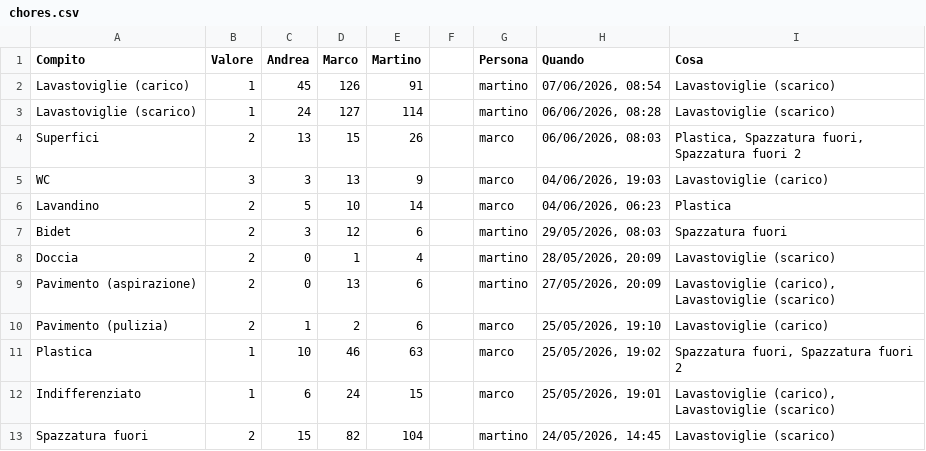
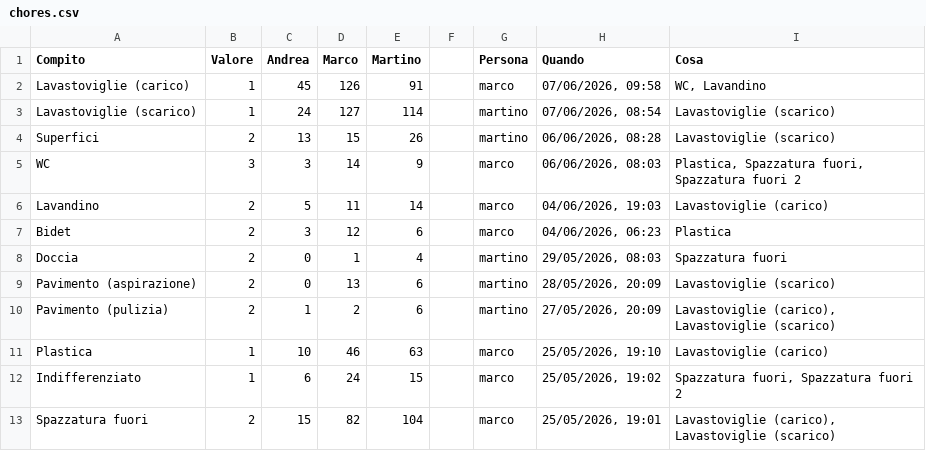
Before and after one commit to BertrandPouget/litpii, a CSV file: data/chores.csv, drawn as a sheet; only a part is shown; the diff covers the shown part only.

Commit message:
Update chores for marco

```diff
--- a/data/chores.csv
+++ b/data/chores.csv
@@ -1,13 +1,13 @@
 Compito,Valore,Andrea,Marco,Martino,,Persona,Quando,Cosa
-Lavastoviglie (carico),1,45,126,91,,martino,"07/06/2026, 08:54",Lavastoviglie (scarico)
-Lavastoviglie (scarico),1,24,127,114,,martino,"06/06/2026, 08:28",Lavastoviglie (scarico)
-Superfici,2,13,15,26,,marco,"06/06/2026, 08:03","Plastica, Spazzatura fuori, Spazzatura fuori 2"
-WC,3,3,13,9,,marco,"04/06/2026, 19:03",Lavastoviglie (carico)
-Lavandino,2,5,10,14,,marco,"04/06/2026, 06:23",Plastica
-Bidet,2,3,12,6,,martino,"29/05/2026, 08:03",Spazzatura fuori
-Doccia,2,0,1,4,,martino,"28/05/2026, 20:09",Lavastoviglie (scarico)
-Pavimento (aspirazione),2,0,13,6,,martino,"27/05/2026, 20:09","Lavastoviglie (carico), Lavastoviglie (scarico)"
-Pavimento (pulizia),2,1,2,6,,marco,"25/05/2026, 19:10",Lavastoviglie (carico)
-Plastica,1,10,46,63,,marco,"25/05/2026, 19:02","Spazzatura fuori, Spazzatura fuori 2"
-Indifferenziato,1,6,24,15,,marco,"25/05/2026, 19:01","Lavastoviglie (carico), Lavastoviglie (scarico)"
-Spazzatura fuori,2,15,82,104,,martino,"24/05/2026, 14:45",Lavastoviglie (scarico)
+Lavastoviglie (carico),1,45,126,91,,marco,"07/06/2026, 09:58","WC, Lavandino"
+Lavastoviglie (scarico),1,24,127,114,,martino,"07/06/2026, 08:54",Lavastoviglie (scarico)
+Superfici,2,13,15,26,,martino,"06/06/2026, 08:28",Lavastoviglie (scarico)
+WC,3,3,14,9,,marco,"06/06/2026, 08:03","Plastica, Spazzatura fuori, Spazzatura fuori 2"
+Lavandino,2,5,11,14,,marco,"04/06/2026, 19:03",Lavastoviglie (carico)
+Bidet,2,3,12,6,,marco,"04/06/2026, 06:23",Plastica
+Doccia,2,0,1,4,,martino,"29/05/2026, 08:03",Spazzatura fuori
+Pavimento (aspirazione),2,0,13,6,,martino,"28/05/2026, 20:09",Lavastoviglie (scarico)
+Pavimento (pulizia),2,1,2,6,,martino,"27/05/2026, 20:09","Lavastoviglie (carico), Lavastoviglie (scarico)"
+Plastica,1,10,46,63,,marco,"25/05/2026, 19:10",Lavastoviglie (carico)
+Indifferenziato,1,6,24,15,,marco,"25/05/2026, 19:02","Spazzatura fuori, Spazzatura fuori 2"
+Spazzatura fuori,2,15,82,104,,marco,"25/05/2026, 19:01","Lavastoviglie (carico), Lavastoviglie (scarico)"
```
Also changed, not shown: 1 added row and 7 edited cells elsewhere in this file.
